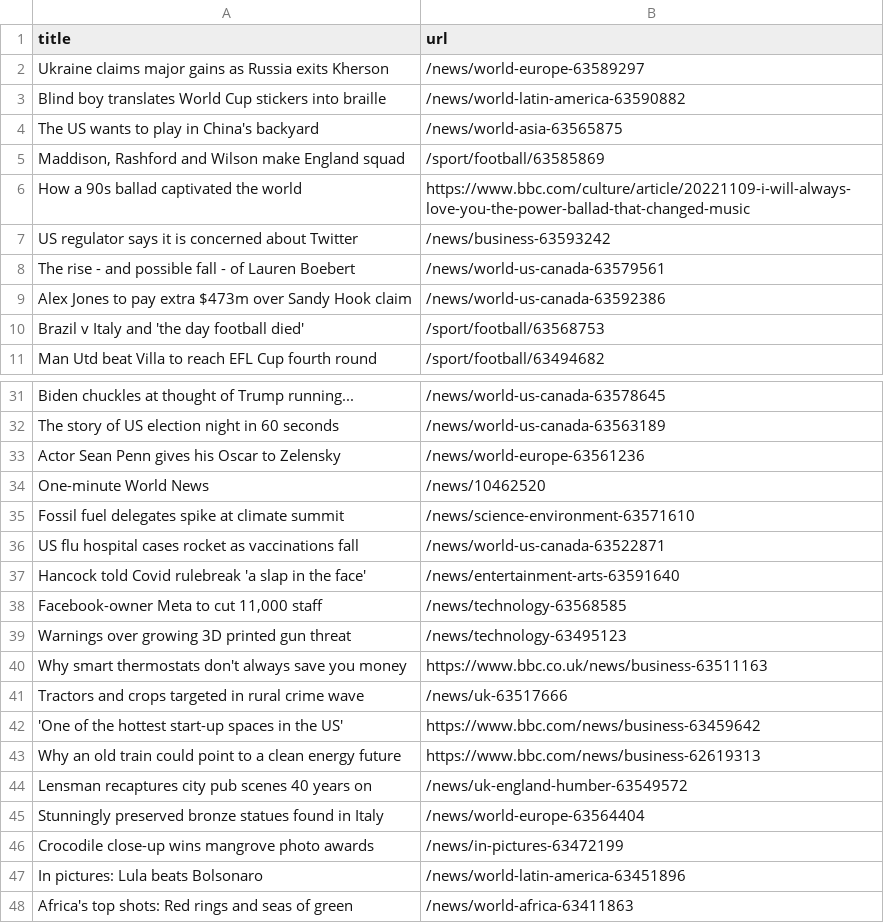
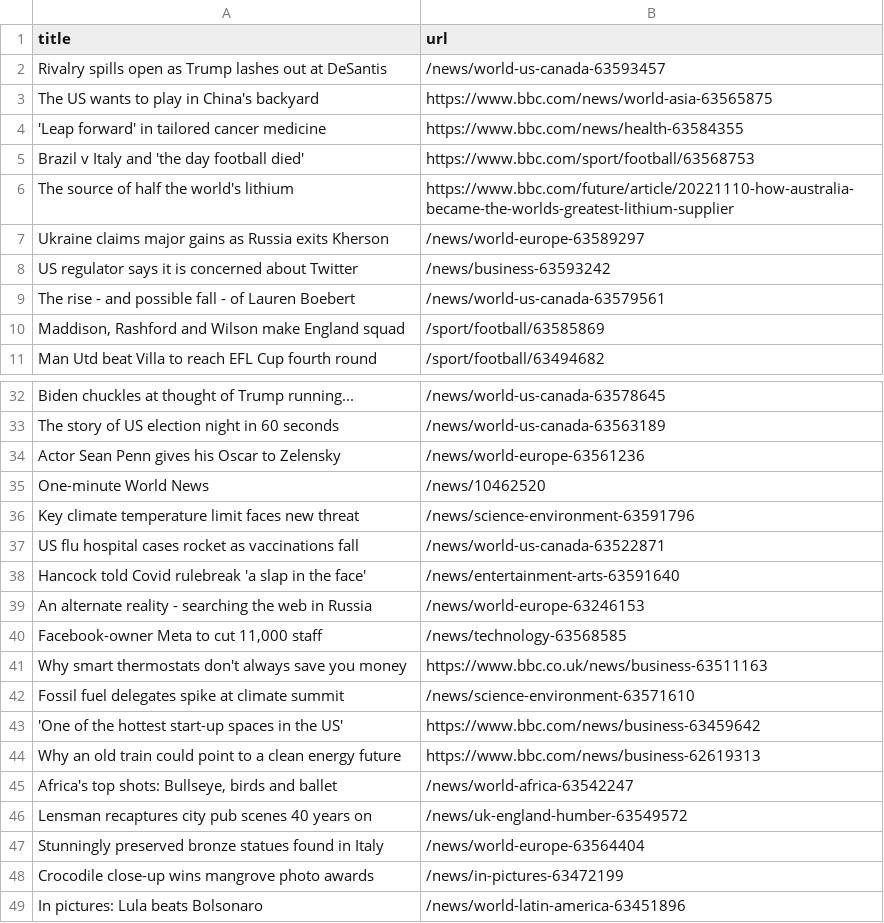
Before and after one commit to cpohkwan/automatic-scraper-bbc, a CSV file: bbc.csv, drawn as a sheet; only a part is shown, gaps mark what is left out; the diff covers the shown part only.

```diff
--- a/bbc.csv
+++ b/bbc.csv
@@ -1,11 +1,11 @@
 title,url
+Rivalry spills open as Trump lashes out at DeSantis,/news/world-us-canada-63593457
+The US wants to play in China's backyard,https://www.bbc.com/news/world-asia-63565875
+'Leap forward' in tailored cancer medicine,https://www.bbc.com/news/health-63584355
+Brazil v Italy and 'the day football died',https://www.bbc.com/sport/football/63568753
+The source of half the world's lithium,https://www.bbc.com/future/article/20221110-how-australia-became-the-worlds-greatest-lithium-supplier
 Ukraine claims major gains as Russia exits Kherson,/news/world-europe-63589297
-Blind boy translates World Cup stickers into braille,/news/world-latin-america-63590882
-The US wants to play in China's backyard,/news/world-asia-63565875
-"Maddison, Rashford and Wilson make England squad",/sport/football/63585869
-How a 90s ballad captivated the world,https://www.bbc.com/culture/article/20221109-i-will-always-love-you-the-power-ballad-that-changed-music
 US regulator says it is concerned about Twitter,/news/business-63593242
 The rise - and possible fall - of Lauren Boebert,/news/world-us-canada-63579561
-Alex Jones to pay extra $473m over Sandy Hook claim,/news/world-us-canada-63592386
-Brazil v Italy and 'the day football died',/sport/football/63568753
+"Maddison, Rashford and Wilson make England squad",/sport/football/63585869
 Man Utd beat Villa to reach EFL Cup fourth round,/sport/football/63494682
@@ -34,11 +35,12 @@ Actor Sean Penn gives his Oscar to Zelensky,/news/world-europe-63561236
 One-minute World News,/news/10462520
-Fossil fuel delegates spike at climate summit,/news/science-environment-63571610
+Key climate temperature limit faces new threat,/news/science-environment-63591796
 US flu hospital cases rocket as vaccinations fall,/news/world-us-canada-63522871
 Hancock told Covid rulebreak 'a slap in the face',/news/entertainment-arts-63591640
+An alternate reality - searching the web in Russia,/news/world-europe-63246153
 "Facebook-owner Meta to cut 11,000 staff",/news/technology-63568585
-Warnings over growing 3D printed gun threat,/news/technology-63495123
 Why smart thermostats don't always save you money,https://www.bbc.co.uk/news/business-63511163
-Tractors and crops targeted in rural crime wave,/news/uk-63517666
+Fossil fuel delegates spike at climate summit,/news/science-environment-63571610
 'One of the hottest start-up spaces in the US',https://www.bbc.com/news/business-63459642
 Why an old train could point to a clean energy future,https://www.bbc.com/news/business-62619313
+"Africa's top shots: Bullseye, birds and ballet",/news/world-africa-63542247
 Lensman recaptures city pub scenes 40 years on,/news/uk-england-humber-63549572
@@ -47,2 +49 @@ Crocodile close-up wins mangrove photo awards,/news/in-pictures-63472199
 In pictures: Lula beats Bolsonaro,/news/world-latin-america-63451896
-Africa's top shots: Red rings and seas of green,/news/world-africa-63411863
```
Also changed, not shown: 2 added rows and 1 removed row elsewhere in this file.
